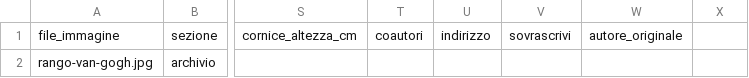
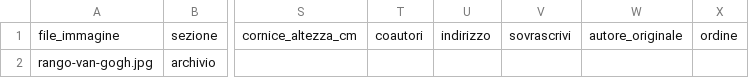
Before and after one commit to mattrx86/mio-sito, a CSV file: importa/opere.csv, drawn as a sheet; only a part is shown, gaps mark what is left out; the diff names each change by its address in the sheet, - before the commit and + after, or states it on an @@ line.

```diff
--- a/importa/opere.csv
+++ b/importa/opere.csv
-X1: (empty)
+X1: ordine
```
Also changed, not shown: 20 other files.
